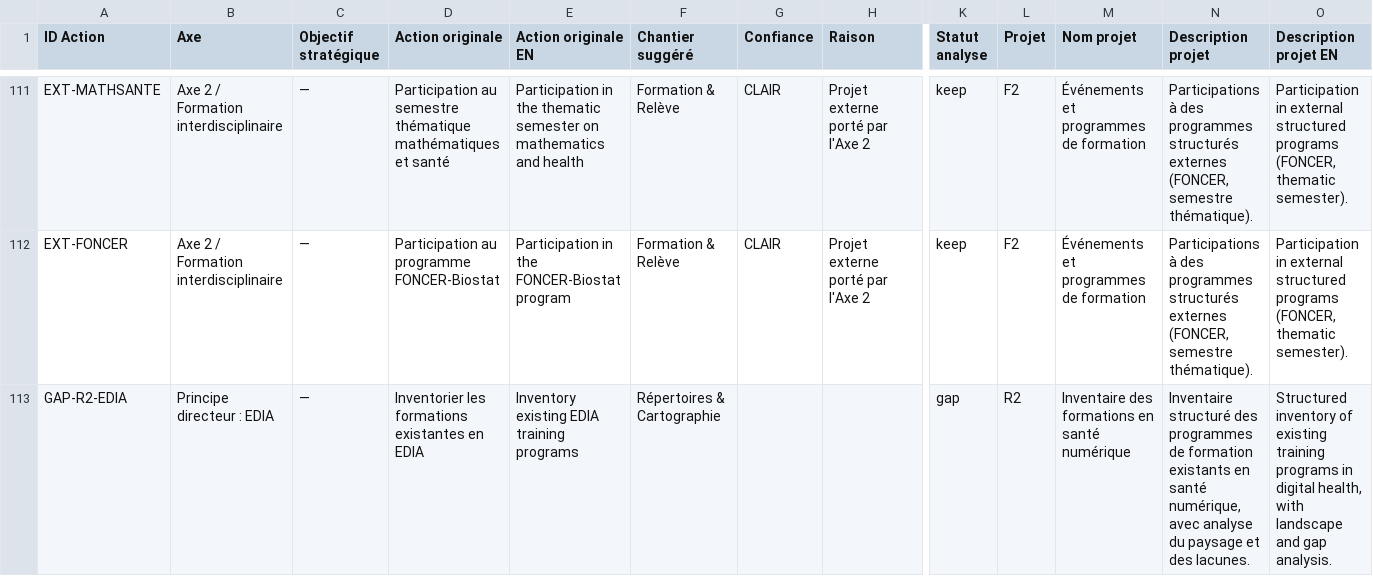
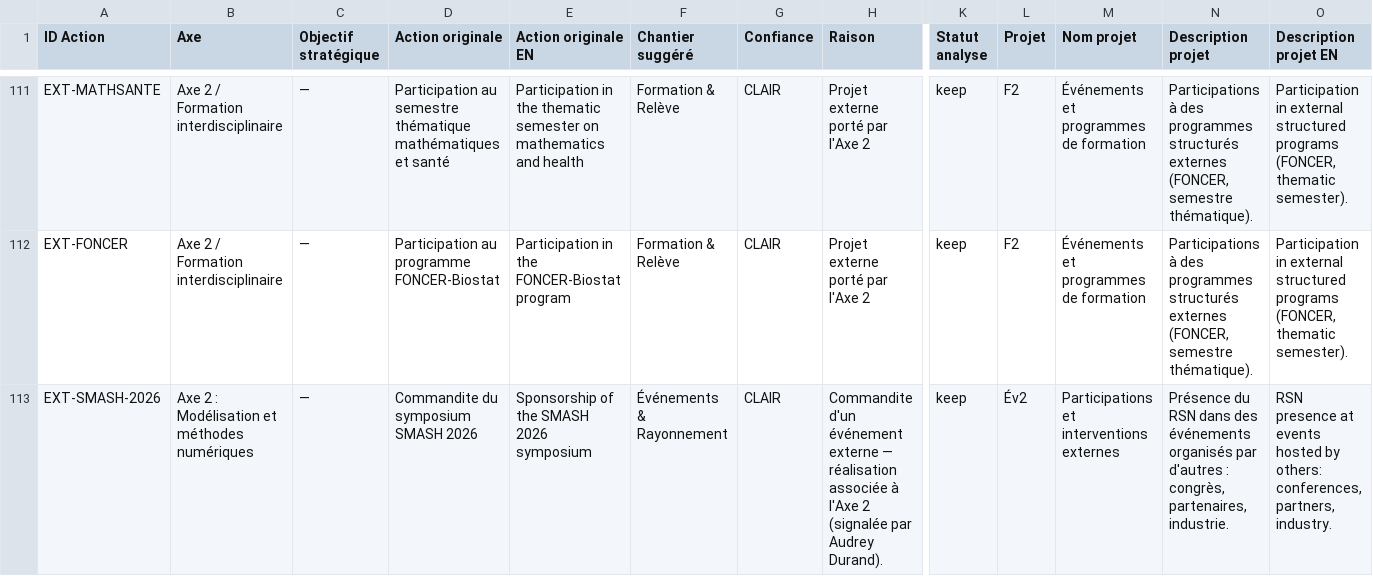
Before and after one commit to TessRSN/chantiers, a CSV file: data.csv, drawn as a sheet; only a part is shown, gaps mark what is left out; the shorter side is filled out with more unchanged rows; rows hold the shown columns only; the diff covers the shown part only; the diff names each change by its address in the sheet, - before the commit and + after, or states it on an @@ line.

Commit message:
Axe 2 : ajout 2 réalisations EXT (commandites SMASH 2026 + VHDC) — terminées, hors feuille de route officielle (retours Audrey Durand + Morgan Craig)

```diff
--- a/data.csv
+++ b/data.csv
+row 113: EXT-SMASH-2026 | Axe 2 : Modélisation et méthodes numériques | — | Commandite du symposium SMASH 2026 | Sponsorship of the SMASH 2026 symposium | Événements & Rayonnement | CLAIR | Commandite d'un événement externe — réalisation associée à l'Axe 2 (signalée par Audrey Durand). | keep | Év2 | Participations et interventions externes | Présence du RSN dans des événements organisés par d'autres : congrès, partenaires, industrie. | RSN presence at events hosted by others: conferences, partners, industry.
```
Also changed, not shown: 1 added row elsewhere in this file.
